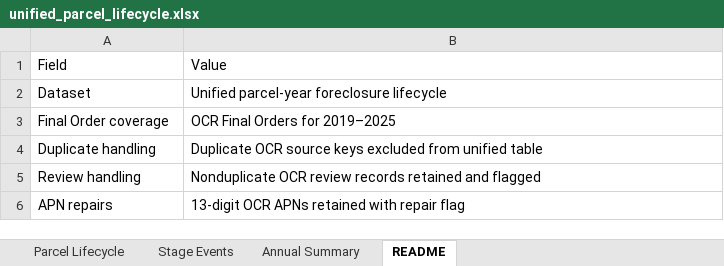
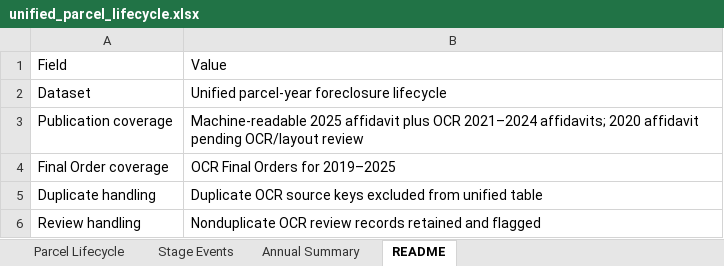
Before and after one commit to shotsubakiyama/snohomish-tax-foreclosure-analyzer, an Excel workbook: outputs/public/unified_parcel_lifecycle.xlsx, sheet README, drawn as a sheet; values as stored, in another font and other column widths than the file's, no borders; removed rows and columns are numbered as before the commit, all else as after; the diff names each change by its address in the sheet, - before the commit and + after, or states it on an @@ line.

Commit message:
Add lifecycle coverage audit

```diff
--- a/outputs/public/unified_parcel_lifecycle.xlsx (sheet README)
+++ b/outputs/public/unified_parcel_lifecycle.xlsx (sheet README)
+row 3: Publication coverage | Machine-readable 2025 affidavit plus OCR 2021–2024 affidavits; 2020 affidavit pending OCR/layout review
-row 6: APN repairs | 13-digit OCR APNs retained with repair flag
```
Also changed, not shown: sheet Stage Events, sheet Parcel Lifecycle, sheet Annual Summary, 12 other files.
